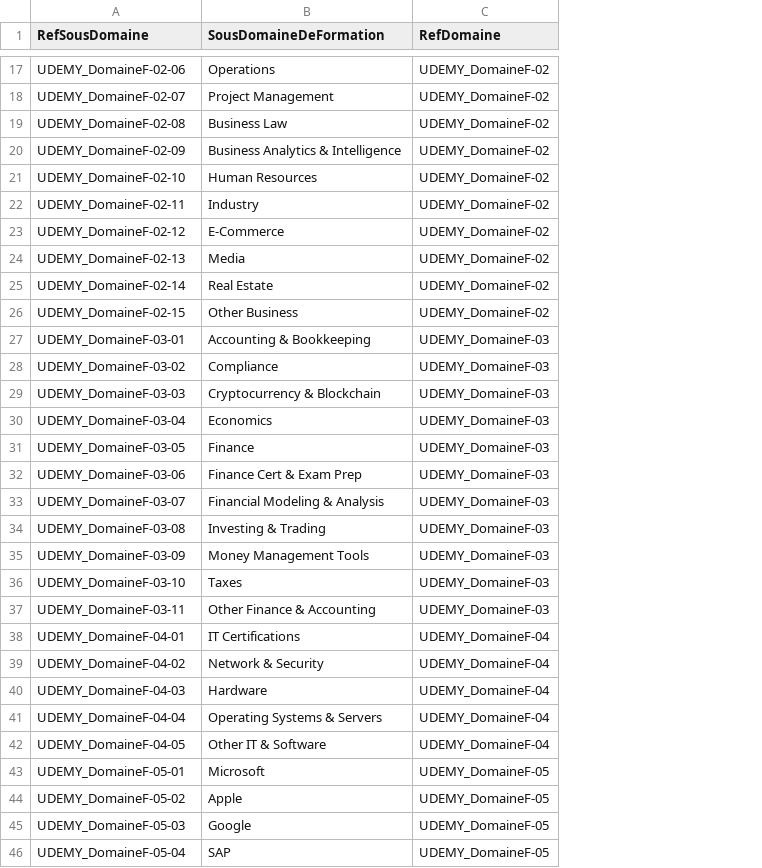
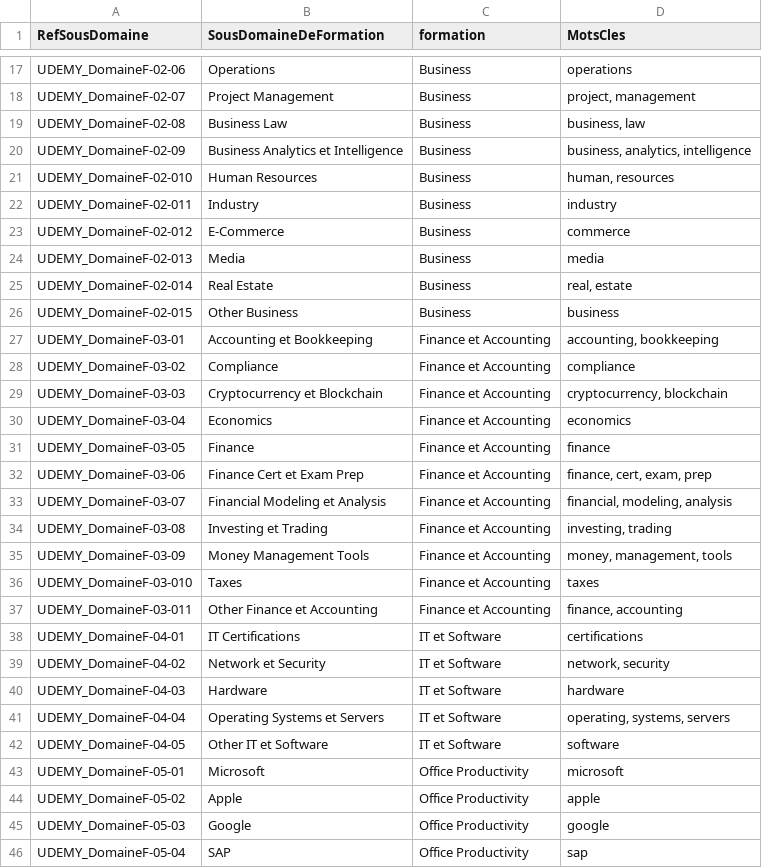
Before and after one commit to lachkar98/bigforma, a CSV file: Données/UDEMY/CSV/udemy_sous_domaine_formation.csv, drawn as a sheet; only a part is shown, gaps mark what is left out; removed rows and columns are numbered as before the commit, all else as after; the diff covers the shown part only; the diff names each change by its address in the sheet, - before the commit and + after, or states it on an @@ line.

```diff
--- a/Données/UDEMY/CSV/udemy_sous_domaine_formation.csv
+++ b/Données/UDEMY/CSV/udemy_sous_domaine_formation.csv
-column C (RefDomaine), rows 17-46: UDEMY_DomaineF-02 | UDEMY_DomaineF-02 | UDEMY_DomaineF-02 | UDEMY_DomaineF-02 | UDEMY_DomaineF-02 | UDEMY_DomaineF-02 | UDEMY_DomaineF-02 | UDEMY_DomaineF-02 | UDEMY_DomaineF-02 | UDEMY_DomaineF-02 | UDEMY_DomaineF-03 | UDEMY_DomaineF-03 | UDEMY_DomaineF-03 | UDEMY_DomaineF-03 | UDEMY_DomaineF-03 | UDEMY_DomaineF-03 | UDEMY_DomaineF-03 | UDEMY_DomaineF-03 | UDEMY_DomaineF-03 | UDEMY_DomaineF-03 | UDEMY_DomaineF-03 | UDEMY_DomaineF-04 | UDEMY_DomaineF-04 | UDEMY_DomaineF-04 | UDEMY_DomaineF-04 | UDEMY_DomaineF-04 | UDEMY_DomaineF-05 | UDEMY_DomaineF-05 | UDEMY_DomaineF-05 | UDEMY_DomaineF-05
+column C (formation), rows 17-46: Business | Business | Business | Business | Business | Business | Business | Business | Business | Business | Finance et Accounting | Finance et Accounting | Finance et Accounting | Finance et Accounting | Finance et Accounting | Finance et Accounting | Finance et Accounting | Finance et Accounting | Finance et Accounting | Finance et Accounting | Finance et Accounting | IT et Software | IT et Software | IT et Software | IT et Software | IT et Software | Office Productivity | Office Productivity | Office Productivity | Office Productivity
+column D (MotsCles), rows 17-46: operations | project, management | business, law | business, analytics, intelligence | human, resources | industry | commerce | media | real, estate | business | accounting, bookkeeping | compliance | cryptocurrency, blockchain | economics | finance | finance, cert, exam, prep | financial, modeling, analysis | investing, trading | money, management, tools | taxes | finance, accounting | certifications | network, security | hardware | operating, systems, servers | software | microsoft | apple | google | sap
-B20 (SousDomaineDeFormation): Business Analytics & Intelligence
+B20 (SousDomaineDeFormation): Business Analytics et Intelligence
-A21 (RefSousDomaine): UDEMY_DomaineF-02-10
+A21 (RefSousDomaine): UDEMY_DomaineF-02-010
-A22 (RefSousDomaine): UDEMY_DomaineF-02-11
+A22 (RefSousDomaine): UDEMY_DomaineF-02-011
-A23 (RefSousDomaine): UDEMY_DomaineF-02-12
+A23 (RefSousDomaine): UDEMY_DomaineF-02-012
-A24 (RefSousDomaine): UDEMY_DomaineF-02-13
+A24 (RefSousDomaine): UDEMY_DomaineF-02-013
-A25 (RefSousDomaine): UDEMY_DomaineF-02-14
+A25 (RefSousDomaine): UDEMY_DomaineF-02-014
-A26 (RefSousDomaine): UDEMY_DomaineF-02-15
+A26 (RefSousDomaine): UDEMY_DomaineF-02-015
-B27 (SousDomaineDeFormation): Accounting & Bookkeeping
+B27 (SousDomaineDeFormation): Accounting et Bookkeeping
-B29 (SousDomaineDeFormation): Cryptocurrency & Blockchain
+B29 (SousDomaineDeFormation): Cryptocurrency et Blockchain
-B32 (SousDomaineDeFormation): Finance Cert & Exam Prep
+B32 (SousDomaineDeFormation): Finance Cert et Exam Prep
-B33 (SousDomaineDeFormation): Financial Modeling & Analysis
+B33 (SousDomaineDeFormation): Financial Modeling et Analysis
-B34 (SousDomaineDeFormation): Investing & Trading
+B34 (SousDomaineDeFormation): Investing et Trading
-A36 (RefSousDomaine): UDEMY_DomaineF-03-10
+A36 (RefSousDomaine): UDEMY_DomaineF-03-010
-A37 (RefSousDomaine): UDEMY_DomaineF-03-11
+A37 (RefSousDomaine): UDEMY_DomaineF-03-011
-B37 (SousDomaineDeFormation): Other Finance & Accounting
+B37 (SousDomaineDeFormation): Other Finance et Accounting
-B39 (SousDomaineDeFormation): Network & Security
+B39 (SousDomaineDeFormation): Network et Security
-B41 (SousDomaineDeFormation): Operating Systems & Servers
+B41 (SousDomaineDeFormation): Operating Systems et Servers
-B42 (SousDomaineDeFormation): Other IT & Software
+B42 (SousDomaineDeFormation): Other IT et Software
```
Also changed, not shown: 69 edited cells elsewhere in this file, Données/UDEMY/CSV/udemy_domaine_formation.csv, 1 other file.
